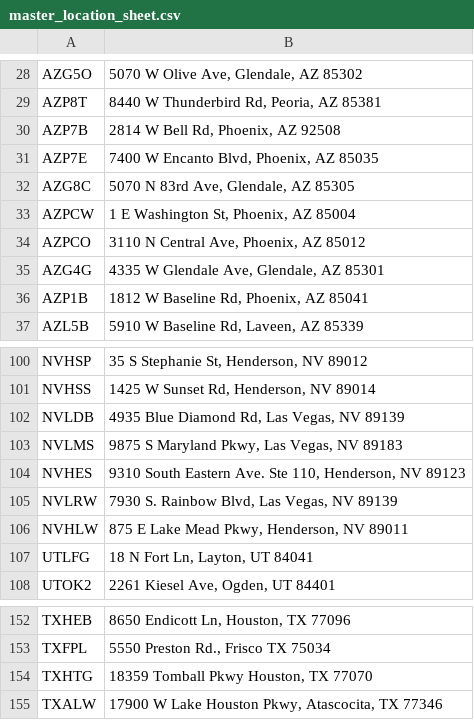
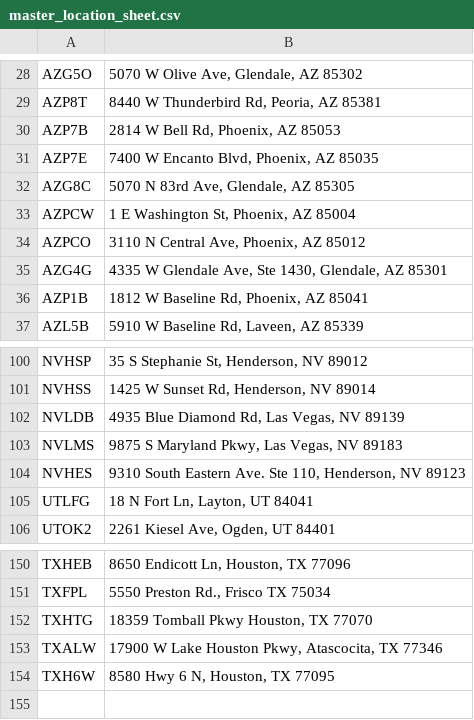
Before and after one commit to guankong888/n2g_mls-_fetcher, a CSV file: master_location_sheet.csv, drawn as a sheet; only a part is shown, gaps mark what is left out.

```diff
--- a/master_location_sheet.csv
+++ b/master_location_sheet.csv
@@ -29,3 +29,3 @@ AZG5O,"5070 W Olive Ave, Glendale, AZ 85302"
 AZP8T,"8440 W Thunderbird Rd, Peoria, AZ 85381"
-AZP7B,"2814 W Bell Rd, Phoenix, AZ 92508"
+AZP7B,"2814 W Bell Rd, Phoenix, AZ 85053"
 AZP7E,"7400 W Encanto Blvd, Phoenix, AZ 85035"
@@ -34,3 +34,3 @@ AZPCW,"1 E Washington St, Phoenix, AZ 85004"
 AZPCO,"3110 N Central Ave, Phoenix, AZ 85012"
-AZG4G,"4335 W Glendale Ave, Glendale, AZ 85301"
+AZG4G,"4335 W Glendale Ave, Ste 1430, Glendale, AZ 85301"
 AZP1B,"1812 W Baseline Rd, Phoenix, AZ 85041"
@@ -104,4 +104,2 @@ NVLMS,"9875 S Maryland Pkwy, Las Vegas, NV 89183"
 NVHES,"9310 South Eastern Ave. Ste 110, Henderson, NV 89123"
-NVLRW,"7930 S. Rainbow Blvd, Las Vegas, NV 89139"
-NVHLW,"875 E Lake Mead Pkwy, Henderson, NV 89011"
 UTLFG,"18 N Fort Ln, Layton, UT 84041"
@@ -155 +153,2 @@ TXHTG,"18359 Tomball Pkwy Houston, TX 77070"
 TXALW,"17900 W Lake Houston Pkwy, Atascocita, TX 77346"
+TXH6W,"8580 Hwy 6 N, Houston, TX 77095"
```
